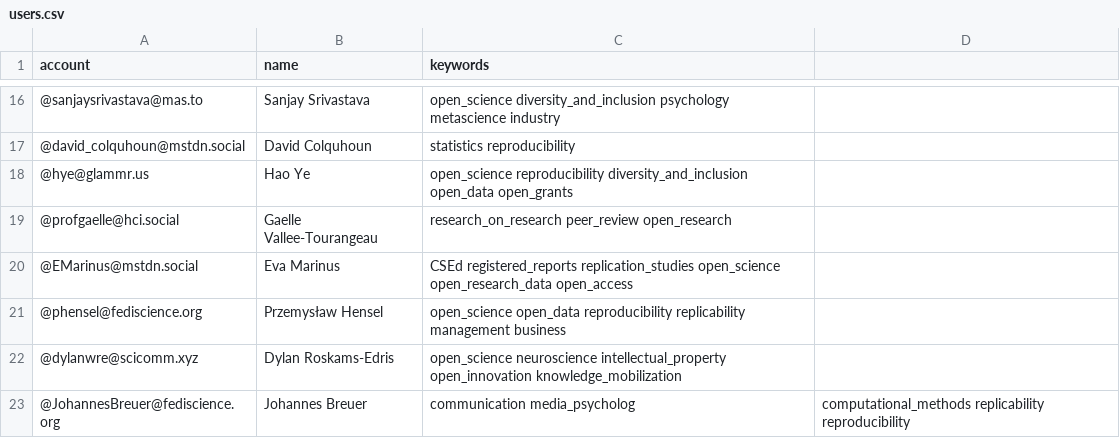
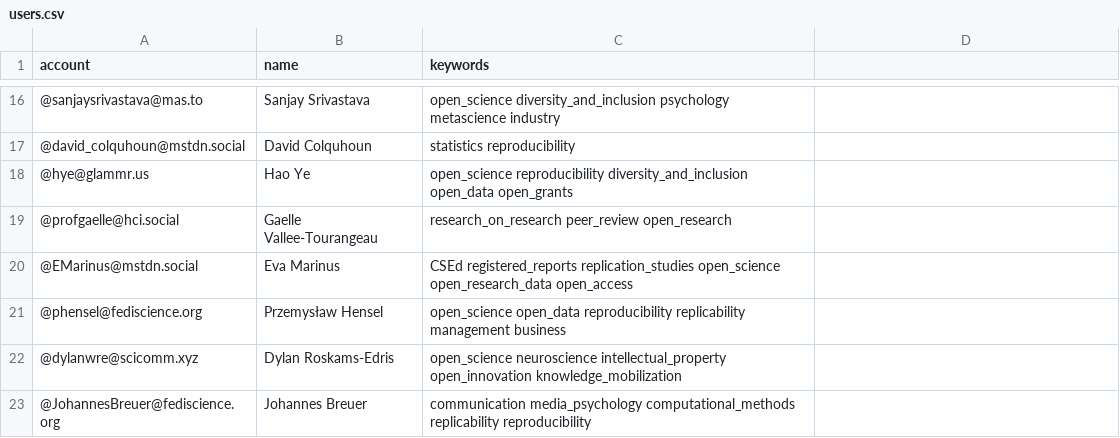
Before and after one commit to smach/Mastodon-OpenScience, a CSV file: resources/users.csv, drawn as a sheet; only a part is shown, gaps mark what is left out.

Commit message:
Update users.csv

```diff
--- a/resources/users.csv
+++ b/resources/users.csv
@@ -22,2 +22,2 @@ account,name,keywords
 @dylanwre@scicomm.xyz,Dylan Roskams-Edris,open_science neuroscience intellectual_property open_innovation knowledge_mobilization
-@JohannesBreuer@fediscience.org,Johannes Breuer,communication media_psycholog, computational_methods replicability reproducibility
+@JohannesBreuer@fediscience.org,Johannes Breuer,communication media_psychology computational_methods replicability reproducibility
```
